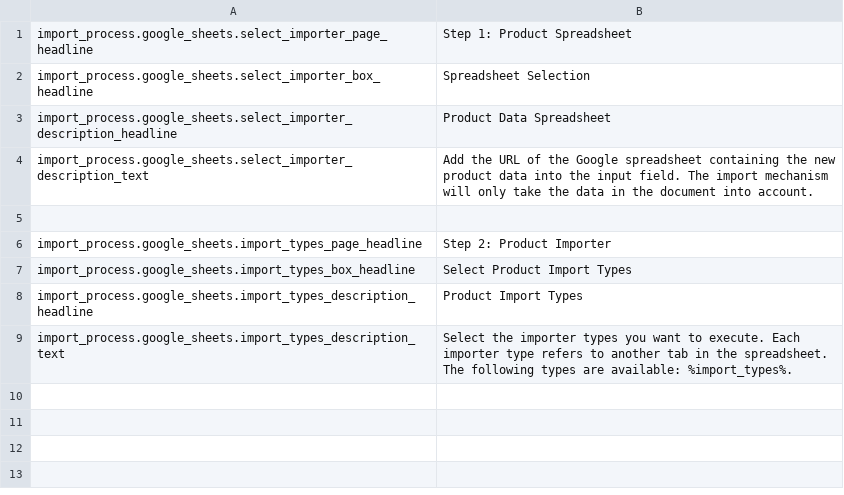
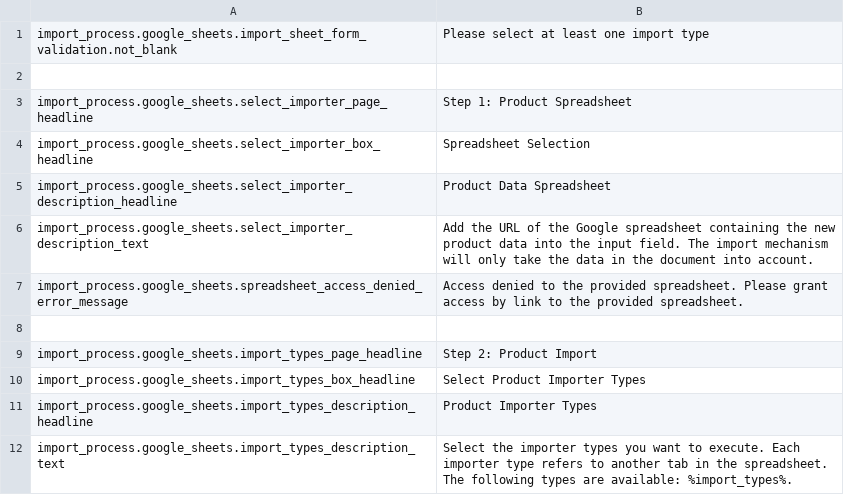
Before and after one commit to spryker-demo/merchant-review-search, a CSV file: Bundles/ImportProcessGoogleSheetsGui/data/translation/Zed/en_US.csv, drawn as a sheet.

```diff
--- a/Bundles/ImportProcessGoogleSheetsGui/data/translation/Zed/en_US.csv
+++ b/Bundles/ImportProcessGoogleSheetsGui/data/translation/Zed/en_US.csv
@@ -1 +1,3 @@
+import_process.google_sheets.import_sheet_form_validation.not_blank,"Please select at least one import type"
+
 import_process.google_sheets.select_importer_page_headline,"Step 1: Product Spreadsheet"
@@ -4,6 +6,7 @@ import_process.google_sheets.select_importer_description_headline,"Product Data
 import_process.google_sheets.select_importer_description_text,"Add the URL of the Google spreadsheet containing the new product data into the input field. The import mechanism will only take the data in the document into account."
+import_process.google_sheets.spreadsheet_access_denied_error_message,"Access denied to the provided spreadsheet. Please grant access by link to the provided spreadsheet."
 
-import_process.google_sheets.import_types_page_headline,"Step 2: Product Importer"
-import_process.google_sheets.import_types_box_headline,"Select Product Import Types"
-import_process.google_sheets.import_types_description_headline,"Product Import Types"
+import_process.google_sheets.import_types_page_headline,"Step 2: Product Import"
+import_process.google_sheets.import_types_box_headline,"Select Product Importer Types"
+import_process.google_sheets.import_types_description_headline,"Product Importer Types"
 import_process.google_sheets.import_types_description_text,"Select the importer types you want to execute. Each importer type refers to another tab in the spreadsheet. The following types are available: %import_types%."
```
Also changed, not shown: Bundles/ImportProcessGoogleSheetsGui/data/translation/Zed/de_DE.csv, 2 other files.
